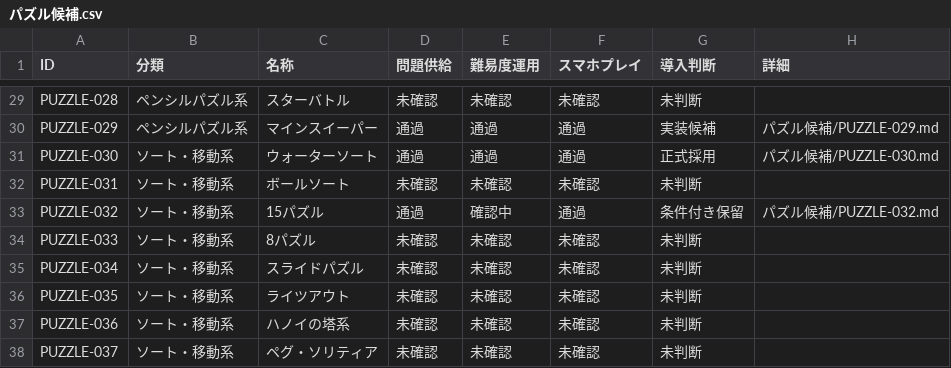
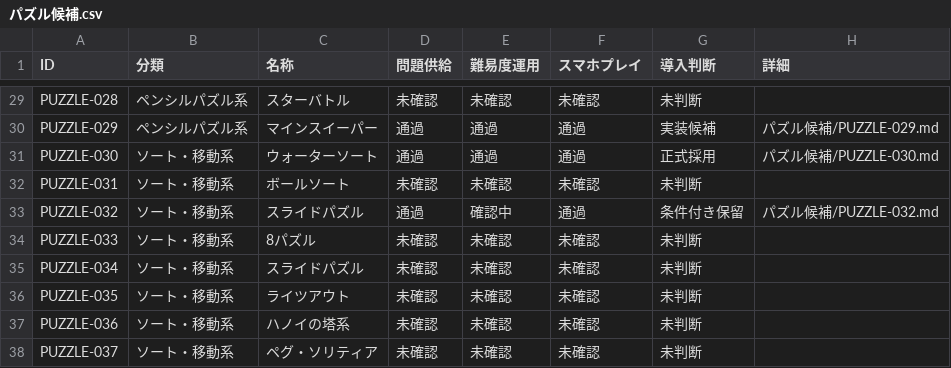
Before and after one commit to hizahizi-hizumi/pa-zzle, a CSV file: docs/棚上げ/パズル候補.csv, drawn as a sheet; only a part is shown, gaps mark what is left out.

```diff
--- a/docs/棚上げ/パズル候補.csv
+++ b/docs/棚上げ/パズル候補.csv
@@ -32,3 +32,3 @@ PUZZLE-030,ソート・移動系,ウォーターソート,通過,通過,通過,
 PUZZLE-031,ソート・移動系,ボールソート,未確認,未確認,未確認,未判断,
-PUZZLE-032,ソート・移動系,15パズル,通過,確認中,通過,条件付き保留,パズル候補/PUZZLE-032.md
+PUZZLE-032,ソート・移動系,スライドパズル,通過,確認中,通過,条件付き保留,パズル候補/PUZZLE-032.md
 PUZZLE-033,ソート・移動系,8パズル,未確認,未確認,未確認,未判断,
```
Also changed, not shown: 19 other files.
